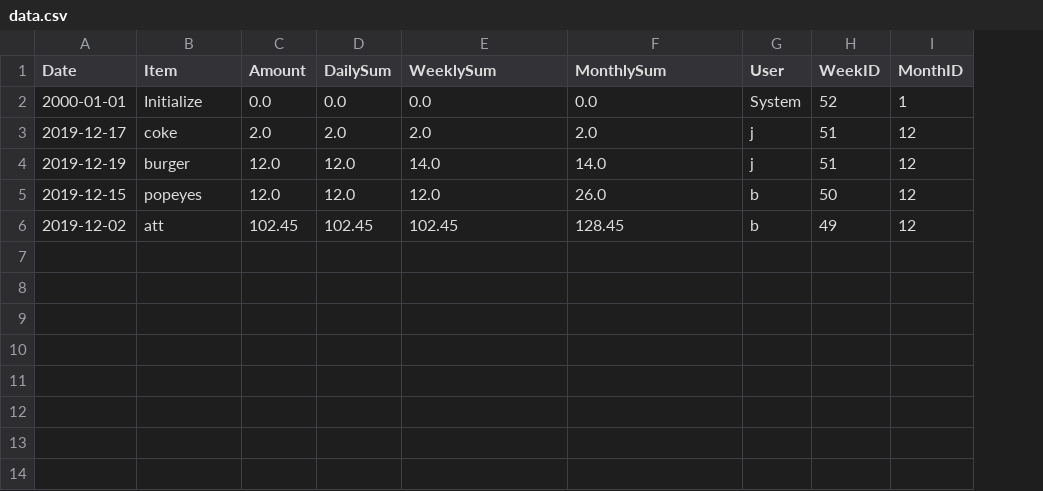
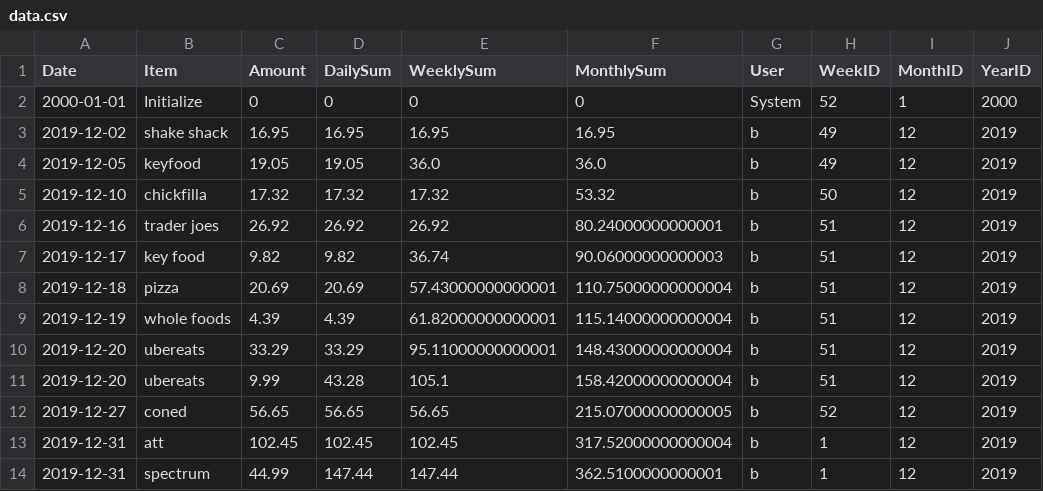
Before and after one commit to barryli717/book_keeping, a CSV file: data.csv, drawn as a sheet; removed rows and columns are numbered as before the commit, all else as after; the diff names each change by its address in the sheet, - before the commit and + after, or states it on an @@ line.

```diff
--- a/data.csv
+++ b/data.csv
+column J (YearID), row 2: 2000; row 7: 2019; row 9: 2019; row 13: 2019
-C2 (Amount): 0.0
+C2 (Amount): 0
-D2 (DailySum): 0.0
+D2 (DailySum): 0
-E2 (WeeklySum): 0.0
+E2 (WeeklySum): 0
-F2 (MonthlySum): 0.0
+F2 (MonthlySum): 0
+row 3: 2019-12-02 | shake shack | 16.95 | 16.95 | 16.95 | 16.95 | b | 49 | 12 | 2019
+row 4: 2019-12-05 | keyfood | 19.05 | 19.05 | 36.0 | 36.0 | b | 49 | 12 | 2019
+row 5: 2019-12-10 | chickfilla | 17.32 | 17.32 | 17.32 | 53.32 | b | 50 | 12 | 2019
+row 6: 2019-12-16 | trader joes | 26.92 | 26.92 | 26.92 | 80.24000000000001 | b | 51 | 12 | 2019
-B7 (Item): coke
+B7 (Item): key food
-C7 (Amount): 2.0
+C7 (Amount): 9.82
-D7 (DailySum): 2.0
+D7 (DailySum): 9.82
-E7 (WeeklySum): 2.0
+E7 (WeeklySum): 36.74
-F7 (MonthlySum): 2.0
+F7 (MonthlySum): 90.06000000000003
-G7 (User): j
+G7 (User): b
+row 8: 2019-12-18 | pizza | 20.69 | 20.69 | 57.43000000000001 | 110.75000000000004 | b | 51 | 12 | 2019
-B9 (Item): burger
+B9 (Item): whole foods
-C9 (Amount): 12.0
+C9 (Amount): 4.39
-D9 (DailySum): 12.0
+D9 (DailySum): 4.39
-E9 (WeeklySum): 14.0
+E9 (WeeklySum): 61.82000000000001
-F9 (MonthlySum): 14.0
+F9 (MonthlySum): 115.14000000000004
-G9 (User): j
+G9 (User): b
-row 5: 2019-12-15 | popeyes | 12.0 | 12.0 | 12.0 | 26.0 | b | 50 | 12
+row 10: 2019-12-20 | ubereats | 33.29 | 33.29 | 95.11000000000001 | 148.43000000000004 | b | 51 | 12 | 2019
+row 11: 2019-12-20 | ubereats | 9.99 | 43.28 | 105.1 | 158.42000000000004 | b | 51 | 12 | 2019
+row 12: 2019-12-27 | coned | 56.65 | 56.65 | 56.65 | 215.07000000000005 | b | 52 | 12 | 2019
-A13 (Date): 2019-12-02
+A13 (Date): 2019-12-31
-F13 (MonthlySum): 128.45
+F13 (MonthlySum): 317.52000000000004
-H13 (WeekID): 49
+H13 (WeekID): 1
+row 14: 2019-12-31 | spectrum | 44.99 | 147.44 | 147.44 | 362.5100000000001 | b | 1 | 12 | 2019
```
Also changed, not shown: 4 other files.
